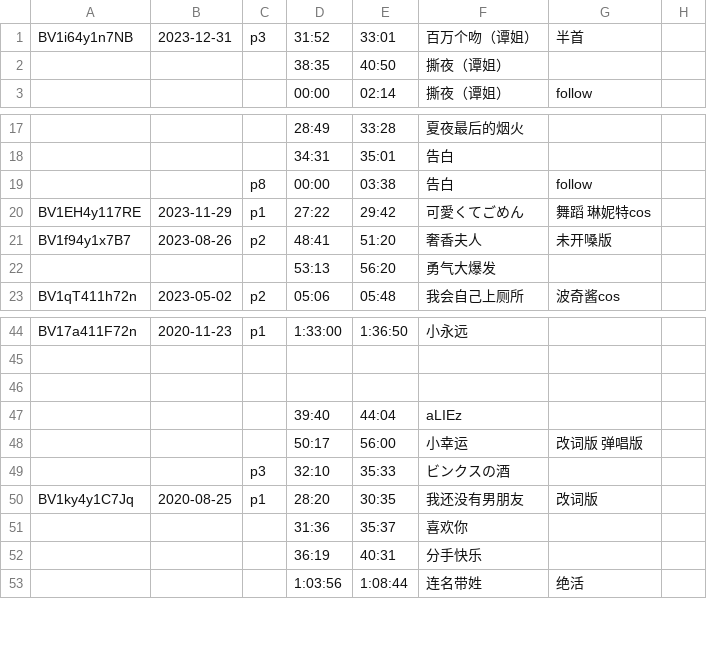
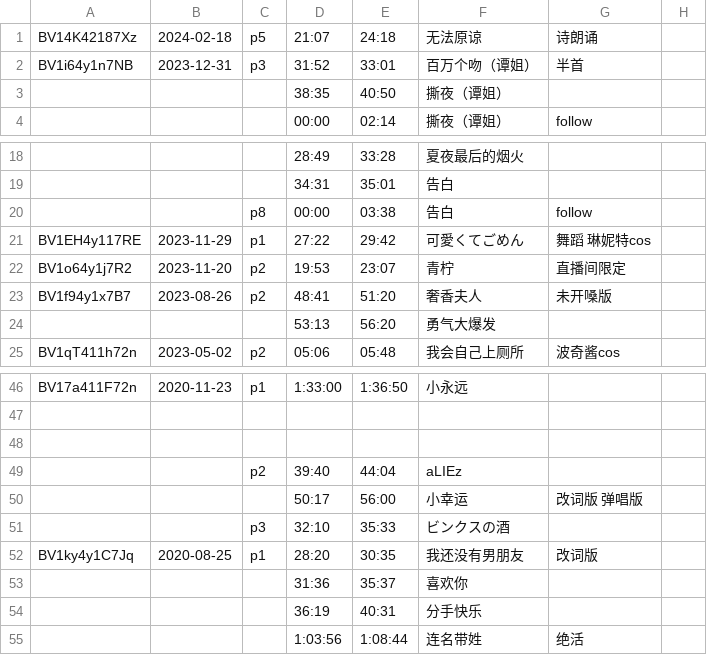
Before and after one commit to z854020425/Makuri, a CSV file: assets/csvs/真栗栗录播组_Clean.csv, drawn as a sheet; only a part is shown, gaps mark what is left out; addresses are those after the commit; the diff names each change by its address in the sheet, - before the commit and + after, or states it on an @@ line.

```diff
--- a/assets/csvs/真栗栗录播组_Clean.csv
+++ b/assets/csvs/真栗栗录播组_Clean.csv
+row 1: BV14K42187Xz | 2024-02-18 | p5 | 21:07 | 24:18 | 无法原谅 | 诗朗诵
+row 22: BV1o64y1j7R2 | 2023-11-20 | p2 | 19:53 | 23:07 | 青柠 | 直播间限定
-C49: (empty)
+C49: p2
```
Also changed, not shown: assets/csvs/薯片水獭.csv, 1 other file.
